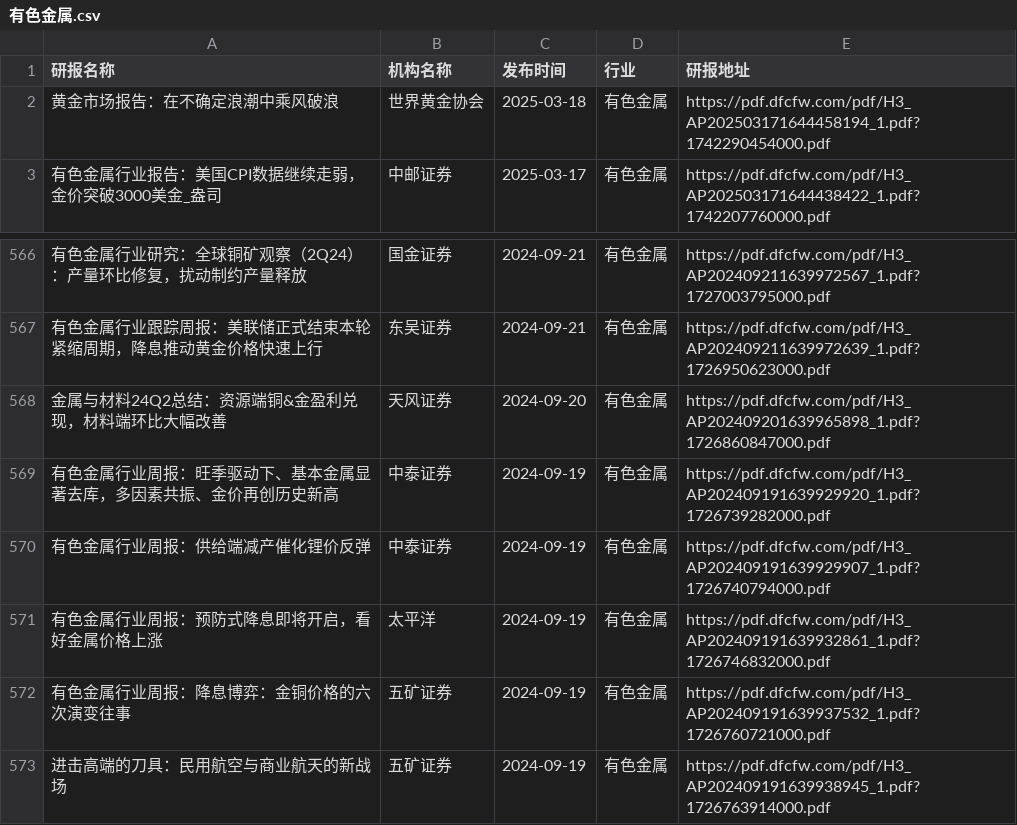
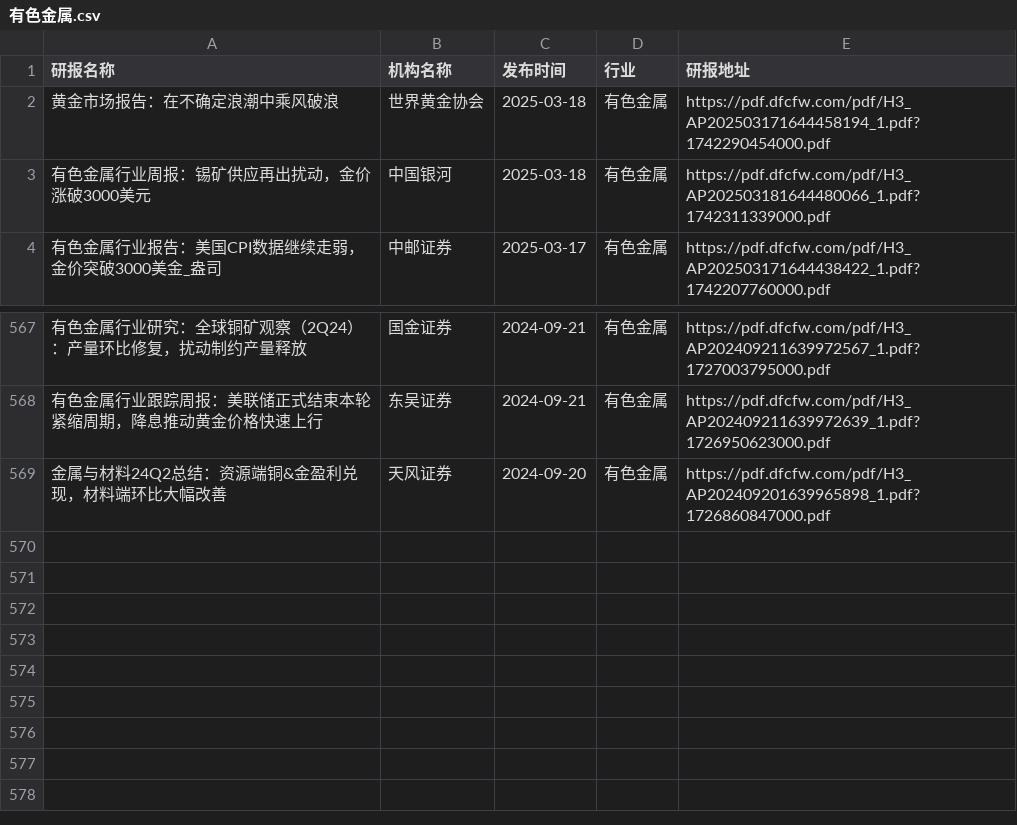
Before and after one commit to manymore13/report, a CSV file: eastmoney/有色金属.csv, drawn as a sheet; only a part is shown, gaps mark what is left out; removed rows and columns are numbered as before the commit, all else as after; the diff names each change by its address in the sheet, - before the commit and + after, or states it on an @@ line.

```diff
--- a/eastmoney/有色金属.csv
+++ b/eastmoney/有色金属.csv
+row 3: 有色金属行业周报：锡矿供应再出扰动，金价涨破3000美元 | 中国银河 | 2025-03-18 | 有色金属 | https://pdf.dfcfw.com/pdf/H3_AP202503181644480066_1.pdf?1742311339000.pdf
-row 569: 有色金属行业周报：旺季驱动下、基本金属显著去库，多因素共振、金价再创历史新高 | 中泰证券 | 2024-09-19 | 有色金属 | https://pdf.dfcfw.com/pdf/H3_AP202409191639929920_1.pdf?1726739282000.pdf
-row 570: 有色金属行业周报：供给端减产催化锂价反弹 | 中泰证券 | 2024-09-19 | 有色金属 | https://pdf.dfcfw.com/pdf/H3_AP202409191639929907_1.pdf?1726740794000.pdf
-row 571: 有色金属行业周报：预防式降息即将开启，看好金属价格上涨 | 太平洋 | 2024-09-19 | 有色金属 | https://pdf.dfcfw.com/pdf/H3_AP202409191639932861_1.pdf?1726746832000.pdf
-row 572: 有色金属行业周报：降息博弈：金铜价格的六次演变往事 | 五矿证券 | 2024-09-19 | 有色金属 | https://pdf.dfcfw.com/pdf/H3_AP202409191639937532_1.pdf?1726760721000.pdf
-row 573: 进击高端的刀具：民用航空与商业航天的新战场 | 五矿证券 | 2024-09-19 | 有色金属 | https://pdf.dfcfw.com/pdf/H3_AP202409191639938945_1.pdf?1726763914000.pdf
```
Also changed, not shown: eastmoney/农牧饲渔.csv, eastmoney/化学制药.csv, 57 other files.
